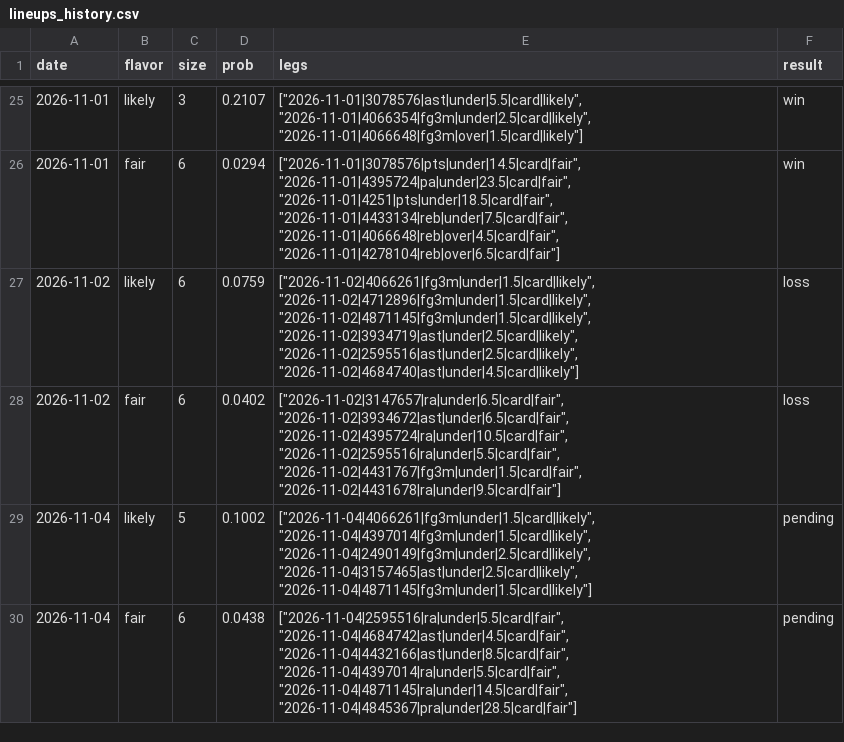
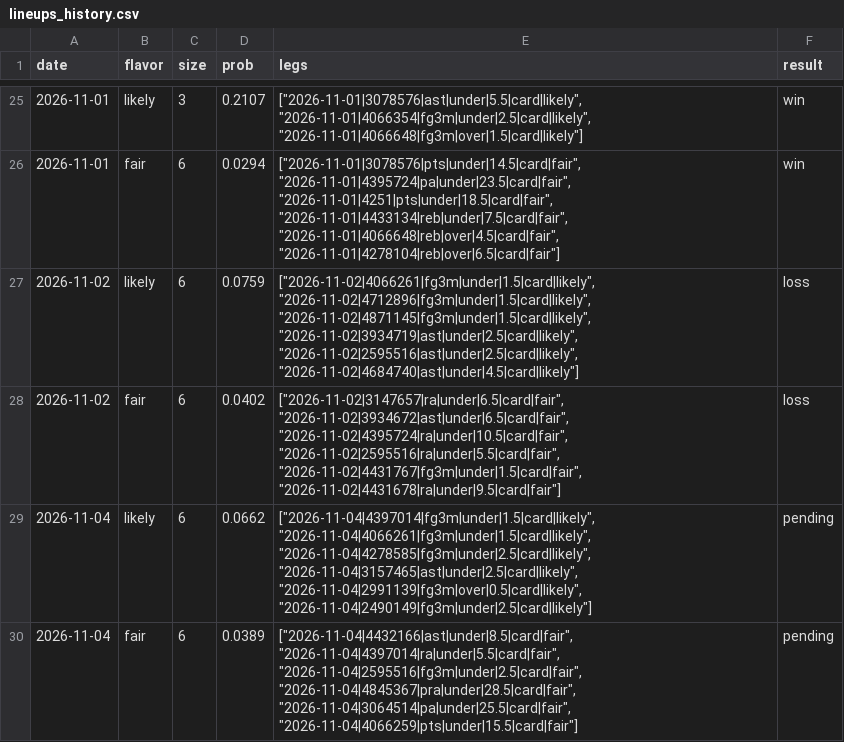
Before and after one commit to Abs-23/nba-prop-engine, a CSV file: data/lineups_history.csv, drawn as a sheet; only a part is shown, gaps mark what is left out.

```diff
--- a/data/lineups_history.csv
+++ b/data/lineups_history.csv
@@ -28,3 +28,3 @@ date,flavor,size,prob,legs,result
 2026-11-02,fair,6,0.0402,"[""2026-11-02|3147657|ra|under|6.5|card|fair"", ""2026-11-02|3934672|ast|under|6.5|card|fair"", ""2026-11-02|4395724|ra|under|10.5|card|fair"", ""2026-11-02|2595516|ra|under|5.5|card|fair"", ""2026-11-02|4431767|fg3m|under|1.5|card|fair"", ""2026-11-02|4431678|ra|under|9.5|card|fair""]",loss
-2026-11-04,likely,5,0.1002,"[""2026-11-04|4066261|fg3m|under|1.5|card|likely"", ""2026-11-04|4397014|fg3m|under|1.5|card|likely"", ""2026-11-04|2490149|fg3m|under|2.5|card|likely"", ""2026-11-04|3157465|ast|under|2.5|card|likely"", ""2026-11-04|4871145|fg3m|under|1.5|card|likely""]",pending
-2026-11-04,fair,6,0.0438,"[""2026-11-04|2595516|ra|under|5.5|card|fair"", ""2026-11-04|4684742|ast|under|4.5|card|fair"", ""2026-11-04|4432166|ast|under|8.5|card|fair"", ""2026-11-04|4397014|ra|under|5.5|card|fair"", ""2026-11-04|4871145|ra|under|14.5|card|fair"", ""2026-11-04|4845367|pra|under|28.5|card|fair""]",pending
+2026-11-04,likely,6,0.0662,"[""2026-11-04|4397014|fg3m|under|1.5|card|likely"", ""2026-11-04|4066261|fg3m|under|1.5|card|likely"", ""2026-11-04|4278585|fg3m|under|2.5|card|likely"", ""2026-11-04|3157465|ast|under|2.5|card|likely"", ""2026-11-04|2991139|fg3m|over|0.5|card|likely"", ""2026-11-04|2490149|fg3m|under|2.5|card|likely""]",pending
+2026-11-04,fair,6,0.0389,"[""2026-11-04|4432166|ast|under|8.5|card|fair"", ""2026-11-04|4397014|ra|under|5.5|card|fair"", ""2026-11-04|2595516|fg3m|under|2.5|card|fair"", ""2026-11-04|4845367|pra|under|28.5|card|fair"", ""2026-11-04|3064514|pa|under|25.5|card|fair"", ""2026-11-04|4066259|pts|under|15.5|card|fair""]",pending
```
Also changed, not shown: 8 other files.
